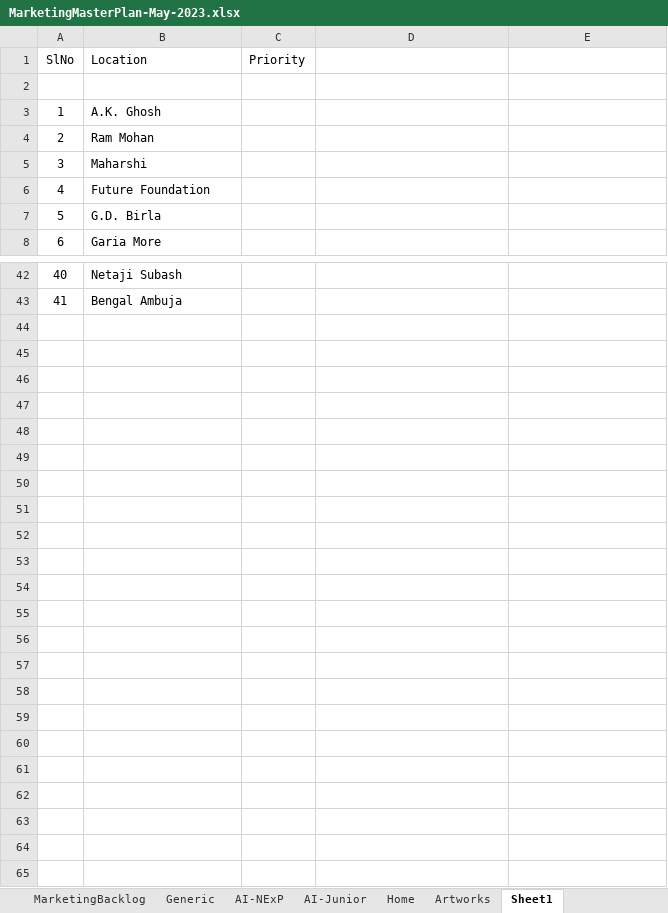
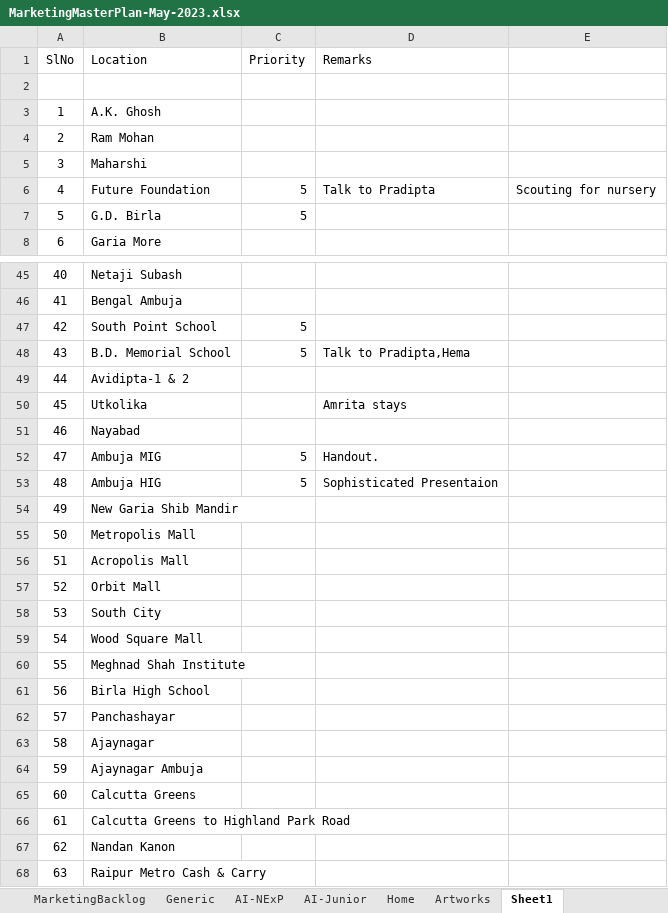
Before and after one commit to anodiamadm/Docs, an Excel workbook: Offline/Marketing/MarketingMasterPlan-May-2023.xlsx, sheet Sheet1, drawn as a sheet; only a part is shown, gaps mark what is left out; values as stored, in another font and other column widths than the file's, no borders; the diff covers the shown part only; the diff names each change by its address in the sheet, - before the commit and + after, or states it on an @@ line.

Commit message:
Checked in
Checked in

```diff
--- a/Offline/Marketing/MarketingMasterPlan-May-2023.xlsx (sheet Sheet1)
+++ b/Offline/Marketing/MarketingMasterPlan-May-2023.xlsx (sheet Sheet1)
-D1: (empty)
+D1: Remarks
-C6:C7 (Priority): (empty)
+C6:C7 (Priority): 5
-D6 (Remarks): (empty)
+D6 (Remarks): Talk to Pradipta
-E6: (empty)
+E6: Scouting for nursery
+row 47: 42 | South Point School | 5
+row 48: 43 | B.D. Memorial School | 5 | Talk to Pradipta,Hema
+row 49: 44 | Avidipta-1 & 2
+row 50: 45 | Utkolika |  | Amrita stays
+row 51: 46 | Nayabad
+row 52: 47 | Ambuja MIG | 5 | Handout.
+row 53: 48 | Ambuja HIG | 5 | Sophisticated Presentaion
+row 54: 49 | New Garia Shib Mandir
+row 55: 50 | Metropolis Mall
+row 56: 51 | Acropolis Mall
+row 57: 52 | Orbit Mall
+row 58: 53 | South City
+row 59: 54 | Wood Square Mall
+row 60: 55 | Meghnad Shah Institute
+row 61: 56 | Birla High School
+row 62: 57 | Panchashayar
+row 63: 58 | Ajaynagar
+row 64: 59 | Ajaynagar Ambuja
+row 65: 60 | Calcutta Greens
+row 66: 61 | Calcutta Greens to Highland Park Road
+row 67: 62 | Nandan Kanon
+row 68: 63 | Raipur Metro Cash & Carry
```
Also changed, not shown: 3 added rows and 2 edited cells elsewhere in this sheet.
